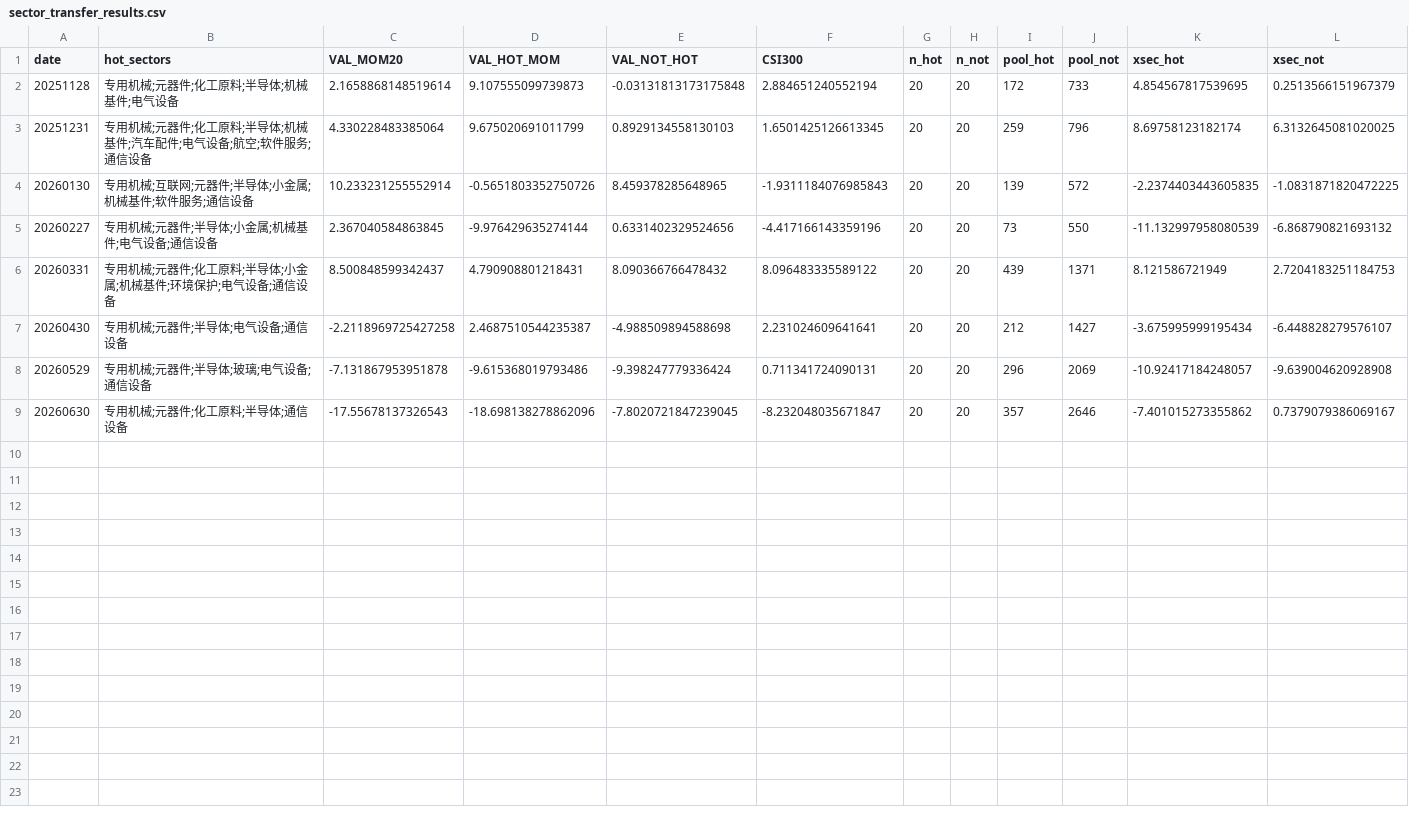
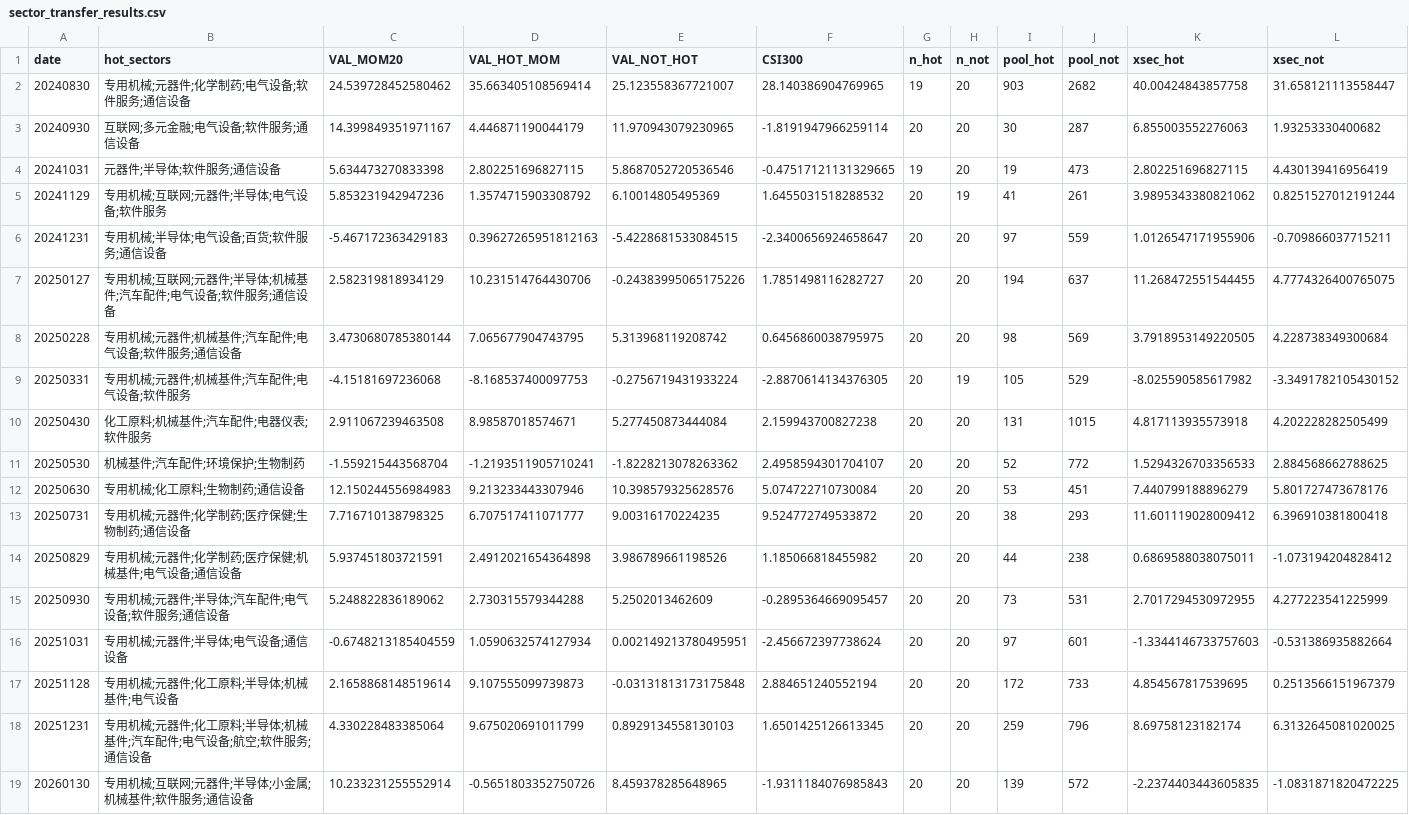
Before and after one commit to OldDriverTakeUFly/AshareSop, a CSV file: davis_analyzer/studies/sector_transfer_results.csv, drawn as a sheet; only a part is shown; the shorter side is filled out with more unchanged rows.

Commit message:
feat(studies): 动量研究扩样8→23期(面板前推至2023-08)+DB回填25期截面,两结论修正
扩样修正(v1.0→v1.1):
- 价值池×动量:≈0 → 正期望 +1.56pp/期/胜率61%(v1.0窗口恰逢2026退潮段,样本偏差)
- 板块传导:截面效应≈0 → +1.03pp/期/胜率70% 温和成立(用户的补涨直觉在池内截面层面获全史支持);但作为top20组合构造器仍无增益(+3.08% vs +3.45%),定位为池内次级标签+状态条件规则(指数20d动量为正时加权)
- 纯动量前20:-5.78pp/期/胜率30%,情绪兑现结论强化
工程:筛选日改程序化生成(修复date_range字符串端点漏当月bug),三脚本共用panel缓存;research_factors.db回填25期×前100(2024-08~2026-08-21);快照重存2026-08-21

Ultraworked with [Sisyphus](https://github.com/code-yeongyu/oh-my-openagent)
Co-authored-by: Sisyphus <clio-agent@sisyphuslabs.ai>

```diff
--- a/davis_analyzer/studies/sector_transfer_results.csv
+++ b/davis_analyzer/studies/sector_transfer_results.csv
@@ -1,2 +1,17 @@
 date,hot_sectors,VAL_MOM20,VAL_HOT_MOM,VAL_NOT_HOT,CSI300,n_hot,n_not,pool_hot,pool_not,xsec_hot,xsec_not
+20240830,专用机械;元器件;化学制药;电气设备;软件服务;通信设备,24.539728452580462,35.663405108569414,25.123558367721007,28.140386904769965,19,20,903,2682,40.00424843857758,31.658121113558447
+20240930,互联网;多元金融;电气设备;软件服务;通信设备,14.399849351971167,4.446871190044179,11.970943079230965,-1.8191947966259114,20,20,30,287,6.855003552276063,1.93253330400682
+20241031,元器件;半导体;软件服务;通信设备,5.634473270833398,2.802251696827115,5.8687052720536546,-0.47517121131329665,19,20,19,473,2.802251696827115,4.430139416956419
+20241129,专用机械;互联网;元器件;半导体;电气设备;软件服务,5.853231942947236,1.3574715903308792,6.10014805495369,1.6455031518288532,20,19,41,261,3.9895343380821062,0.8251527012191244
+20241231,专用机械;半导体;电气设备;百货;软件服务;通信设备,-5.467172363429183,0.39627265951812163,-5.4228681533084515,-2.3400656924658647,20,20,97,559,1.0126547171955906,-0.709866037715211
+20250127,专用机械;互联网;元器件;半导体;机械基件;汽车配件;电气设备;软件服务;通信设备,2.582319818934129,10.231514764430706,-0.24383995065175226,1.7851498116282727,20,20,194,637,11.268472551544455,4.7774326400765075
+20250228,专用机械;元器件;机械基件;汽车配件;电气设备;软件服务;通信设备,3.4730680785380144,7.065677904743795,5.313968119208742,0.6456860038795975,20,20,98,569,3.7918953149220505,4.228738349300684
+20250331,专用机械;元器件;机械基件;汽车配件;电气设备;软件服务,-4.15181697236068,-8.168537400097753,-0.2756719431933224,-2.8870614134376305,20,19,105,529,-8.025590585617982,-3.3491782105430152
+20250430,化工原料;机械基件;汽车配件;电器仪表;软件服务,2.911067239463508,8.98587018574671,5.277450873444084,2.159943700827238,20,20,131,1015,4.817113935573918,4.202228282505499
+20250530,机械基件;汽车配件;环境保护;生物制药,-1.559215443568704,-1.2193511905710241,-1.8228213078263362,2.4958594301704107,20,20,52,772,1.5294326703356533,2.884568662788625
+20250630,专用机械;化工原料;生物制药;通信设备,12.150244556984983,9.213233443307946,10.398579325628576,5.074722710730084,20,20,53,451,7.440799188896279,5.801727473678176
+20250731,专用机械;元器件;化学制药;医疗保健;生物制药;通信设备,7.716710138798325,6.707517411071777,9.00316170224235,9.524772749533872,20,20,38,293,11.601119028009412,6.396910381800418
+20250829,专用机械;元器件;化学制药;医疗保健;机械基件;电气设备;通信设备,5.937451803721591,2.4912021654364898,3.986789661198526,1.185066818455982,20,20,44,238,0.6869588038075011,-1.073194204828412
+20250930,专用机械;元器件;半导体;汽车配件;电气设备;软件服务;通信设备,5.248822836189062,2.730315579344288,5.2502013462609,-0.2895364669095457,20,20,73,531,2.7017294530972955,4.277223541225999
+20251031,专用机械;元器件;半导体;电气设备;通信设备,-0.6748213185404559,1.0590632574127934,0.002149213780495951,-2.456672397738624,20,20,97,601,-1.3344146733757603,-0.531386935882664
 20251128,专用机械;元器件;化工原料;半导体;机械基件;电气设备,2.1658868148519614,9.107555099739873,-0.03131813173175848,2.884651240552194,20,20,172,733,4.854567817539695,0.2513566151967379
```
Also changed, not shown: davis_analyzer/studies/mom_val_overlap_results.csv, 4 other files.
